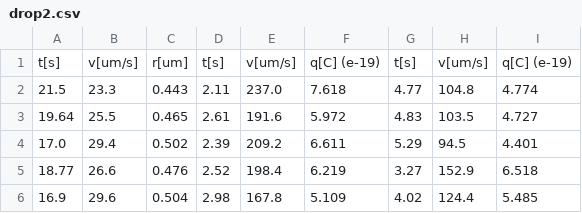
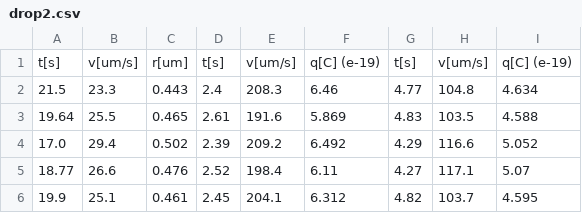
Before and after one commit to 12nihil12/LOFM, a CSV file: lab2_millikan/output/drop2.csv, drawn as a sheet.

```diff
--- a/lab2_millikan/output/drop2.csv
+++ b/lab2_millikan/output/drop2.csv
@@ -1,6 +1,6 @@
 t[s],v[um/s],r[um],t[s],v[um/s],q[C] (e-19),t[s],v[um/s],q[C] (e-19)
-21.5,23.3,0.443,2.11,237.0,7.618,4.77,104.8,4.774
-19.64,25.5,0.465,2.61,191.6,5.972,4.83,103.5,4.727
-17.0,29.4,0.502,2.39,209.2,6.611,5.29,94.5,4.401
-18.77,26.6,0.476,2.52,198.4,6.219,3.27,152.9,6.518
-16.9,29.6,0.504,2.98,167.8,5.109,4.02,124.4,5.485
+21.5,23.3,0.443,2.4,208.3,6.46,4.77,104.8,4.634
+19.64,25.5,0.465,2.61,191.6,5.869,4.83,103.5,4.588
+17.0,29.4,0.502,2.39,209.2,6.492,4.29,116.6,5.052
+18.77,26.6,0.476,2.52,198.4,6.11,4.27,117.1,5.07
+19.9,25.1,0.461,2.45,204.1,6.312,4.82,103.7,4.595
```
Also changed, not shown: lab2_millikan/output/drop1.csv, lab2_millikan/output/drop10.csv, 16 other files.
